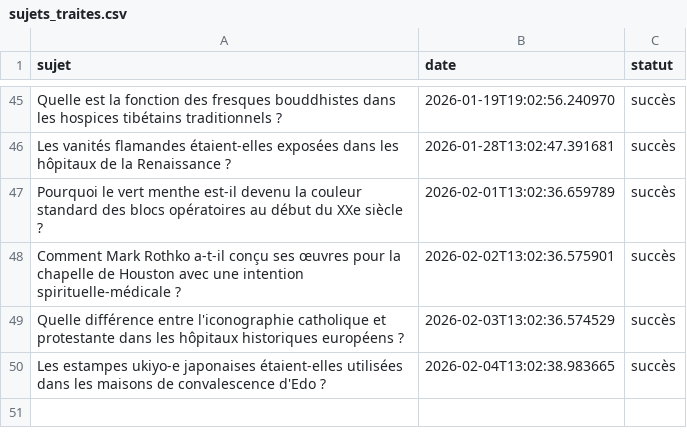
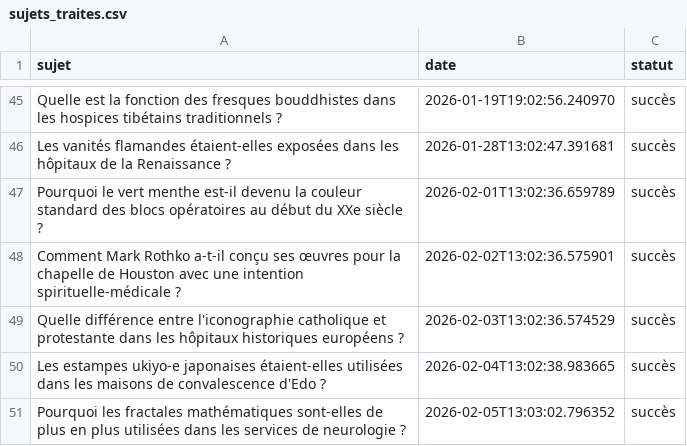
Before and after one commit to Metalosmose21/Cabinet-m-dical-1-, a CSV file: sujets_traites.csv, drawn as a sheet; only a part is shown, gaps mark what is left out; the diff names each change by its address in the sheet, - before the commit and + after, or states it on an @@ line.

```diff
--- a/sujets_traites.csv
+++ b/sujets_traites.csv
+row 51: Pourquoi les fractales mathématiques sont-elles de plus en plus utilisées dans les services de neurologie ? | 2026-02-05T13:03:02.796352 | succès
```
Also changed, not shown: sujets.csv.
